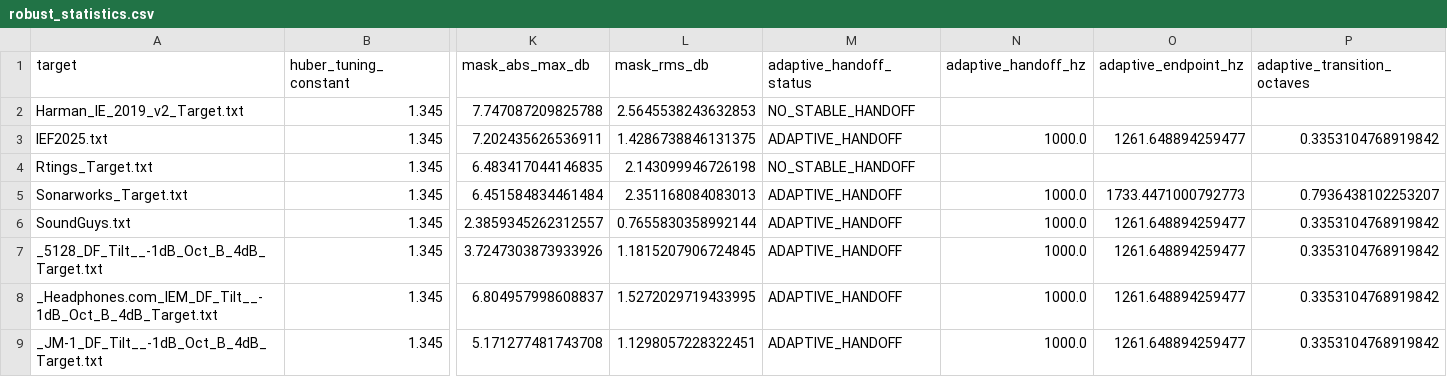
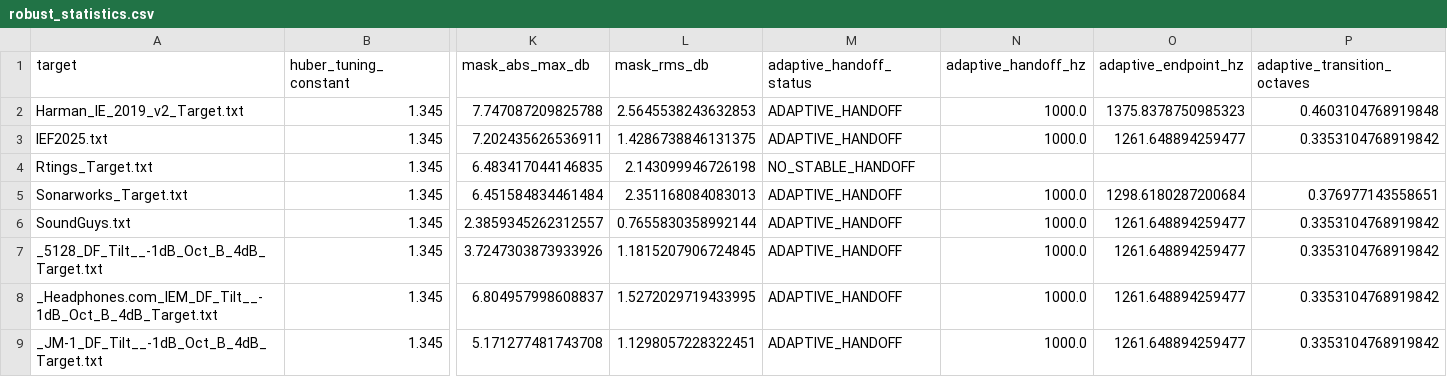
Before and after one commit to ziyadizuhir-png/iem-earprint-engine, a CSV file: reports/robust_statistics.csv, drawn as a sheet; only a part is shown, gaps mark what is left out; the diff names each change by its address in the sheet, - before the commit and + after, or states it on an @@ line.

```diff
--- a/reports/robust_statistics.csv
+++ b/reports/robust_statistics.csv
-M2 (adaptive_handoff_status): NO_STABLE_HANDOFF
+M2 (adaptive_handoff_status): ADAPTIVE_HANDOFF
-N2 (adaptive_handoff_hz): (empty)
+N2 (adaptive_handoff_hz): 1000.0
-O2 (adaptive_endpoint_hz): (empty)
+O2 (adaptive_endpoint_hz): 1375.8378750985323
-P2 (adaptive_transition_octaves): (empty)
+P2 (adaptive_transition_octaves): 0.4603104768919848
-O5 (adaptive_endpoint_hz): 1733.4471000792773
+O5 (adaptive_endpoint_hz): 1298.6180287200684
-P5 (adaptive_transition_octaves): 0.7936438102253207
+P5 (adaptive_transition_octaves): 0.376977143558651
```
Also changed, not shown: 18 other files.
